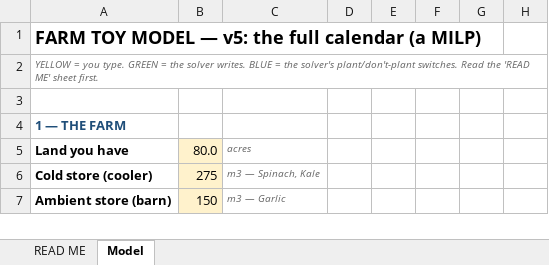
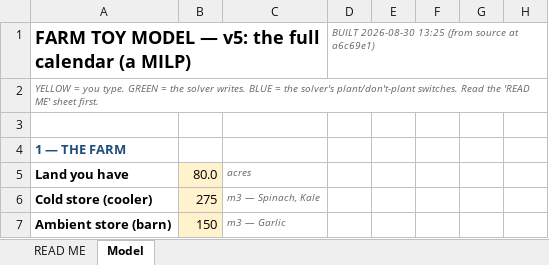
Before and after one commit to GregNica/crop-mix-optimizer, an Excel workbook: toy_models/farm_toy_v5_full_calendar.xlsx, sheet Model, drawn as a sheet; only a part is shown; values as stored, in another font and other column widths than the file's, no borders; conditional formats not drawn; the diff names each change by its address in the sheet, - before the commit and + after, or states it on an @@ line.

```diff
--- a/toy_models/farm_toy_v5_full_calendar.xlsx (sheet Model)
+++ b/toy_models/farm_toy_v5_full_calendar.xlsx (sheet Model)
-D1: (empty)
+D1: BUILT 2026-08-30 13:25 (from source at a6c69e1)
```
Also changed, not shown: sheet READ ME, 1 other file.
